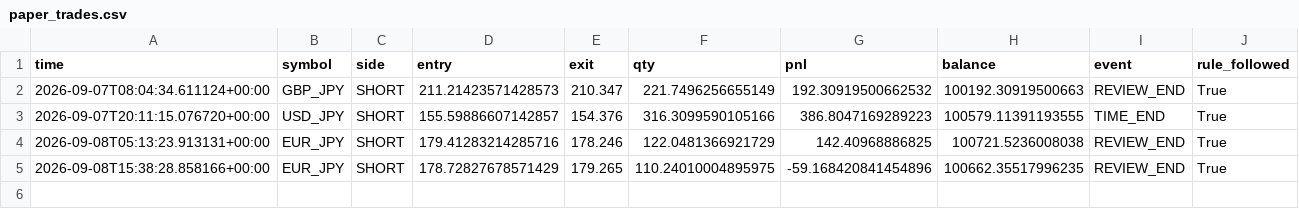
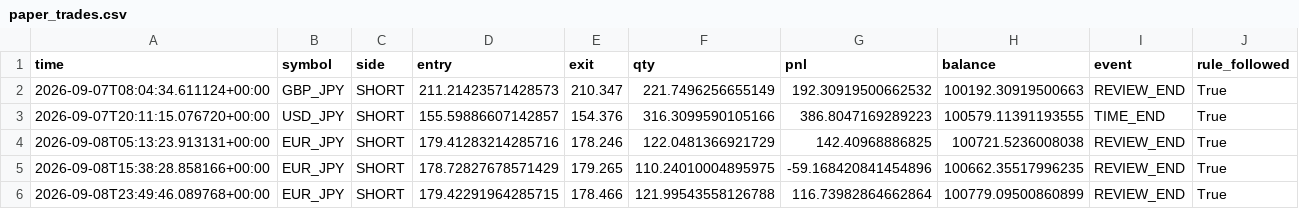
Before and after one commit to 9pf4trk4st-design/shinsum-arare-monitor, a CSV file: fx_state/paper_trades.csv, drawn as a sheet; the diff names each change by its address in the sheet, - before the commit and + after, or states it on an @@ line.

```diff
--- a/fx_state/paper_trades.csv
+++ b/fx_state/paper_trades.csv
+row 6: 2026-09-08T23:49:46.089768+00:00 | EUR_JPY | SHORT | 179.42291964285715 | 178.466 | 121.99543558126788 | 116.73982864662864 | 100779.09500860899 | REVIEW_END | True
```
Also changed, not shown: fx_state/signal_log.csv, 2 other files.
